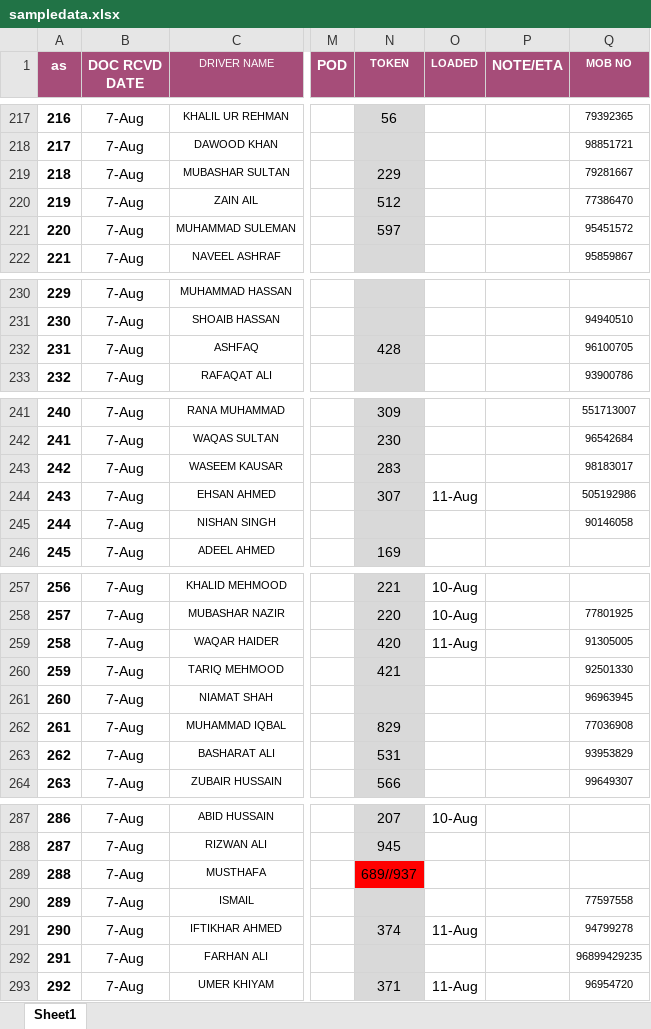
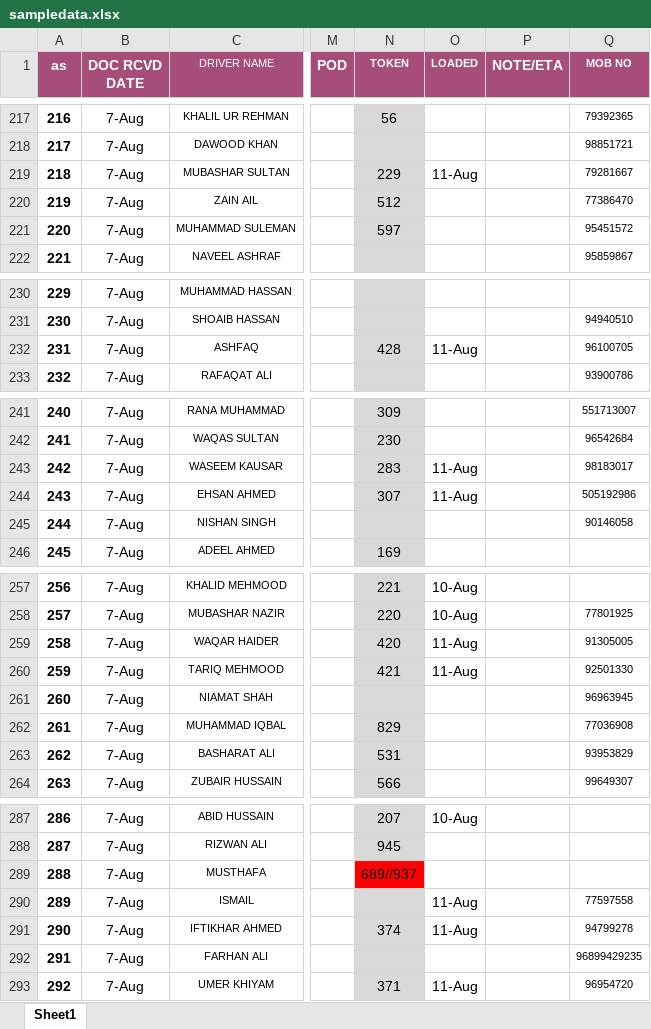
Before and after one commit to connectharundas/global-pacific-truck-search, an Excel workbook: data/sampledata.xlsx, sheet Sheet1, drawn as a sheet; only a part is shown, gaps mark what is left out; values as stored, in another font and other column widths than the file's, no borders; the diff covers the shown part only; the diff names each change by its address in the sheet, - before the commit and + after, or states it on an @@ line.

```diff
--- a/data/sampledata.xlsx (sheet Sheet1)
+++ b/data/sampledata.xlsx (sheet Sheet1)
-O219 (LOADED): (empty)
+O219 (LOADED): 11-Aug
-O232 (LOADED): (empty)
+O232 (LOADED): 11-Aug
-O243 (LOADED): (empty)
+O243 (LOADED): 11-Aug
-O260 (LOADED): (empty)
+O260 (LOADED): 11-Aug
-O290 (LOADED): (empty)
+O290 (LOADED): 11-Aug
```
Also changed, not shown: 8 added rows, 23 edited cells and row numbers in column A elsewhere in this sheet.
